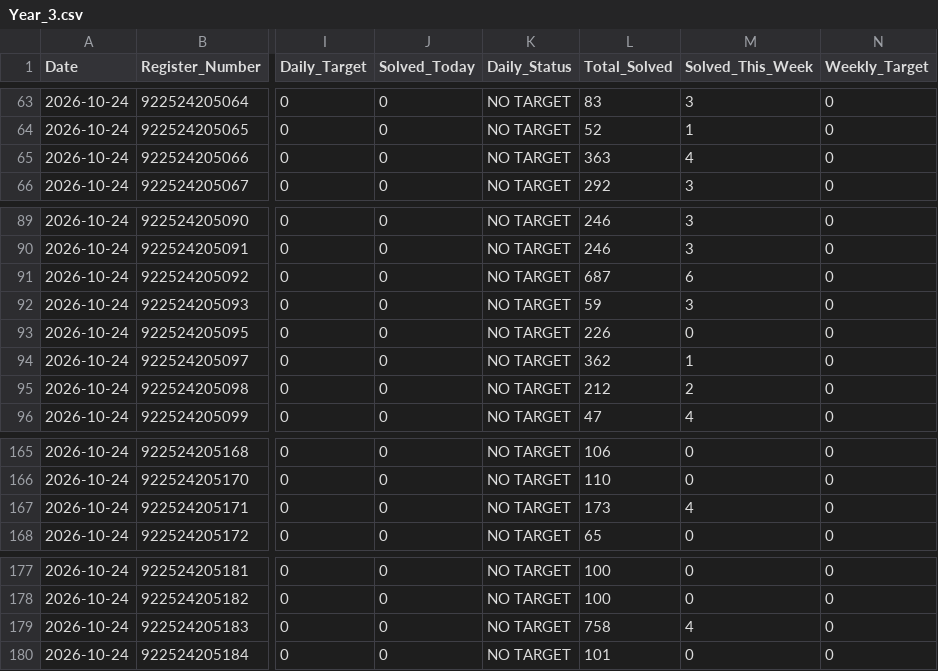
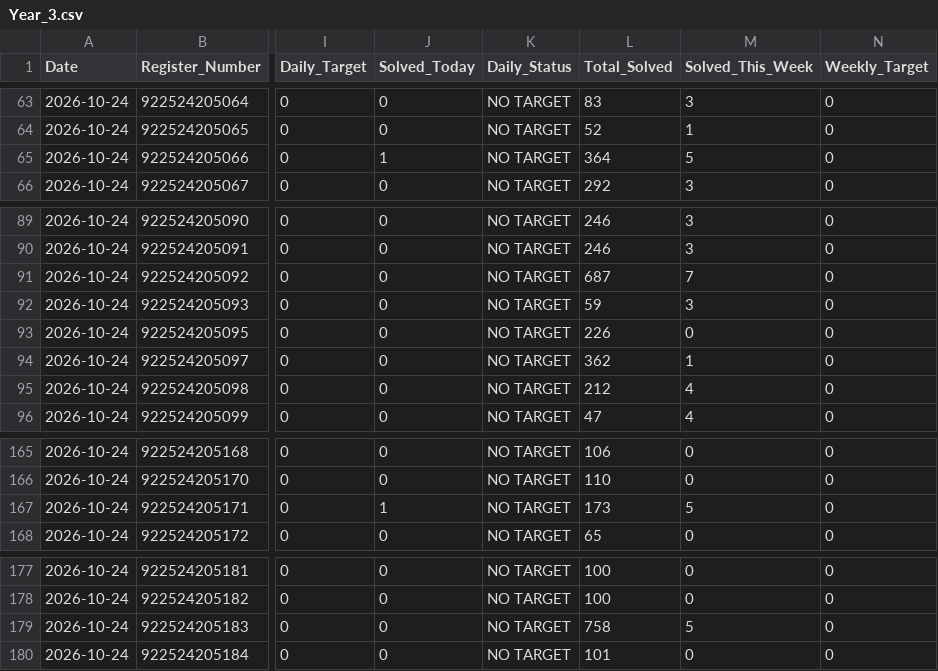
Before and after one commit to TK4743/taskmanager, a CSV file: leetcode/2026-10-24/Year_3.csv, drawn as a sheet; only a part is shown, gaps mark what is left out; the diff names each change by its address in the sheet, - before the commit and + after, or states it on an @@ line.

```diff
--- a/leetcode/2026-10-24/Year_3.csv
+++ b/leetcode/2026-10-24/Year_3.csv
-J65 (Solved_Today): 0
+J65 (Solved_Today): 1
-L65 (Total_Solved): 363
+L65 (Total_Solved): 364
-M65 (Solved_This_Week): 4
+M65 (Solved_This_Week): 5
-M91 (Solved_This_Week): 6
+M91 (Solved_This_Week): 7
-M95 (Solved_This_Week): 2
+M95 (Solved_This_Week): 4
-J167 (Solved_Today): 0
+J167 (Solved_Today): 1
-M167 (Solved_This_Week): 4
+M167 (Solved_This_Week): 5
-M179 (Solved_This_Week): 4
+M179 (Solved_This_Week): 5
```
Also changed, not shown: 9 other files.
